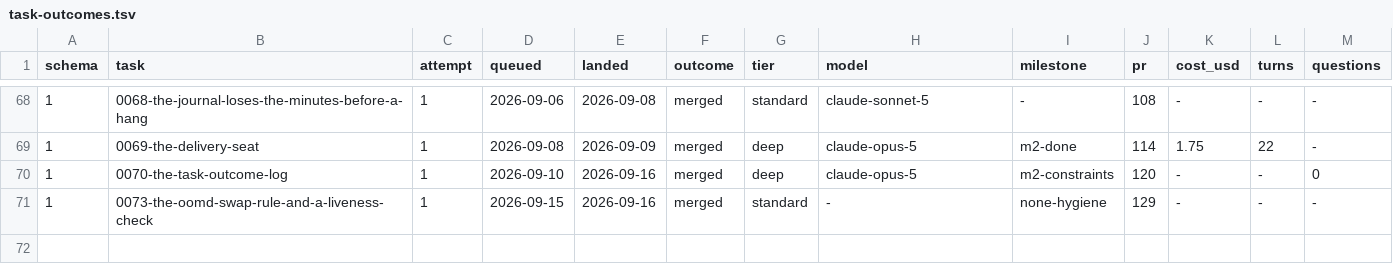
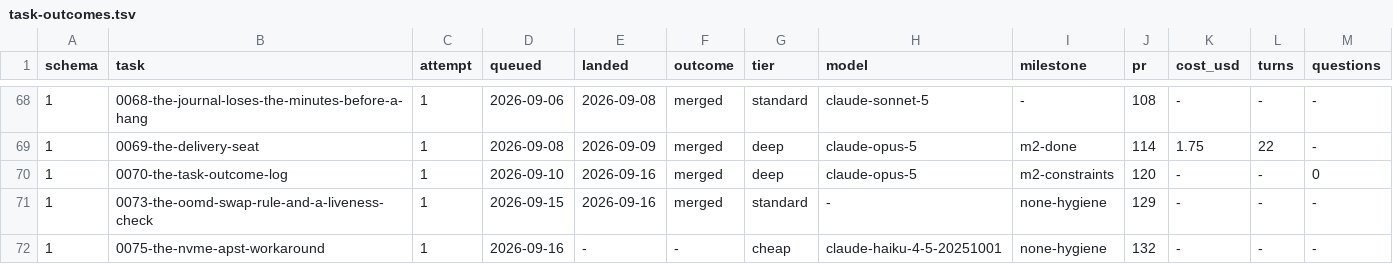
Before and after one commit to Castle-Turing/castle-turing, a TSV file: docs/log/task-outcomes.tsv, drawn as a sheet; only a part is shown, gaps mark what is left out; rows hold the shown columns only; the diff names each change by its address in the sheet, - before the commit and + after, or states it on an @@ line.

```diff
--- a/docs/log/task-outcomes.tsv
+++ b/docs/log/task-outcomes.tsv
+row 72: 1 | 0075-the-nvme-apst-workaround | 1 | 2026-09-16 | - | - | cheap | claude-haiku-4-5-20251001 | none-hygiene | 132 | - | - | -
```
Also changed, not shown: 1 other file.
